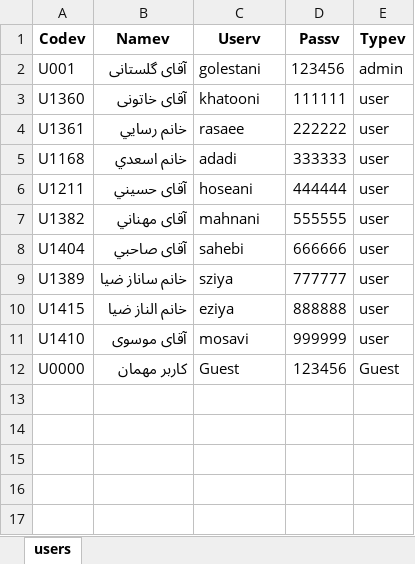
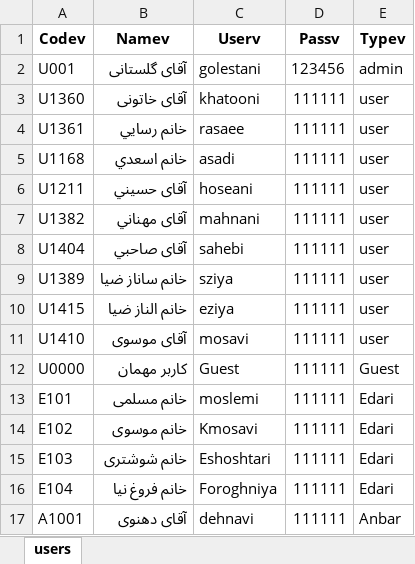
Before and after one commit to kiyarad-golestani/sales-management-system, an Excel workbook: users.xlsx, sheet users, drawn as a sheet; values as stored, in another font and other column widths than the file's, no borders; the diff names each change by its address in the sheet, - before the commit and + after, or states it on an @@ line.

Commit message:
Add files via upload

```diff
--- a/users.xlsx (sheet users)
+++ b/users.xlsx (sheet users)
-D4 (Passv): 222222
+D4 (Passv): 111111
-C5 (Userv): adadi
+C5 (Userv): asadi
-D5 (Passv): 333333
+D5 (Passv): 111111
-D6 (Passv): 444444
+D6 (Passv): 111111
-D7 (Passv): 555555
+D7 (Passv): 111111
-D8 (Passv): 666666
+D8 (Passv): 111111
-D9 (Passv): 777777
+D9 (Passv): 111111
-D10 (Passv): 888888
+D10 (Passv): 111111
-D11 (Passv): 999999
+D11 (Passv): 111111
-D12 (Passv): 123456
+D12 (Passv): 111111
+row 13: E101 | خانم مسلمی | moslemi | 111111 | Edari
+row 14: E102 | خانم موسوی | Kmosavi | 111111 | Edari
+row 15: E103 | خانم شوشتری | Eshoshtari | 111111 | Edari
+row 16: E104 | خانم فروغ نيا | Foroghniya | 111111 | Edari
+row 17: A1001 | آقای دهنوی | dehnavi | 111111 | Anbar
```
